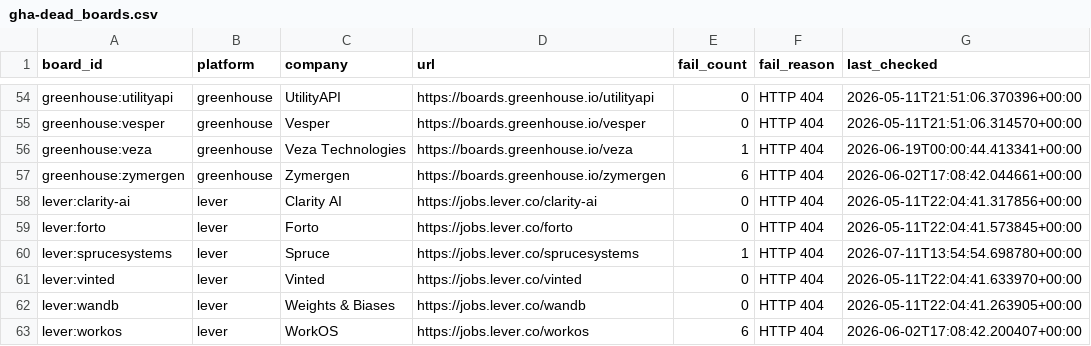
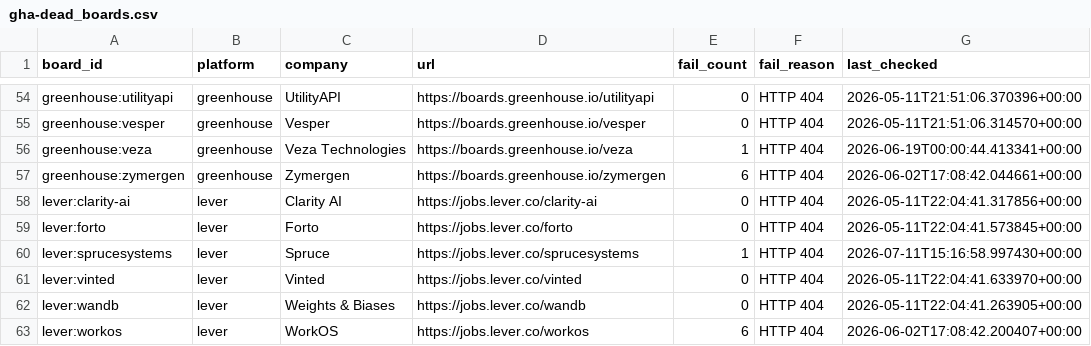
Before and after one commit to zmoham1/jboard_zm, a CSV file: state/gha-dead_boards.csv, drawn as a sheet; only a part is shown, gaps mark what is left out.

```diff
--- a/state/gha-dead_boards.csv
+++ b/state/gha-dead_boards.csv
@@ -59,3 +59,3 @@ lever:clarity-ai,lever,Clarity AI,https://jobs.lever.co/clarity-ai,0,HTTP 404,20
 lever:forto,lever,Forto,https://jobs.lever.co/forto,0,HTTP 404,2026-05-11T22:04:41.573845+00:00
-lever:sprucesystems,lever,Spruce,https://jobs.lever.co/sprucesystems,1,HTTP 404,2026-07-11T13:54:54.698780+00:00
+lever:sprucesystems,lever,Spruce,https://jobs.lever.co/sprucesystems,1,HTTP 404,2026-07-11T15:16:58.997430+00:00
 lever:vinted,lever,Vinted,https://jobs.lever.co/vinted,0,HTTP 404,2026-05-11T22:04:41.633970+00:00
```
